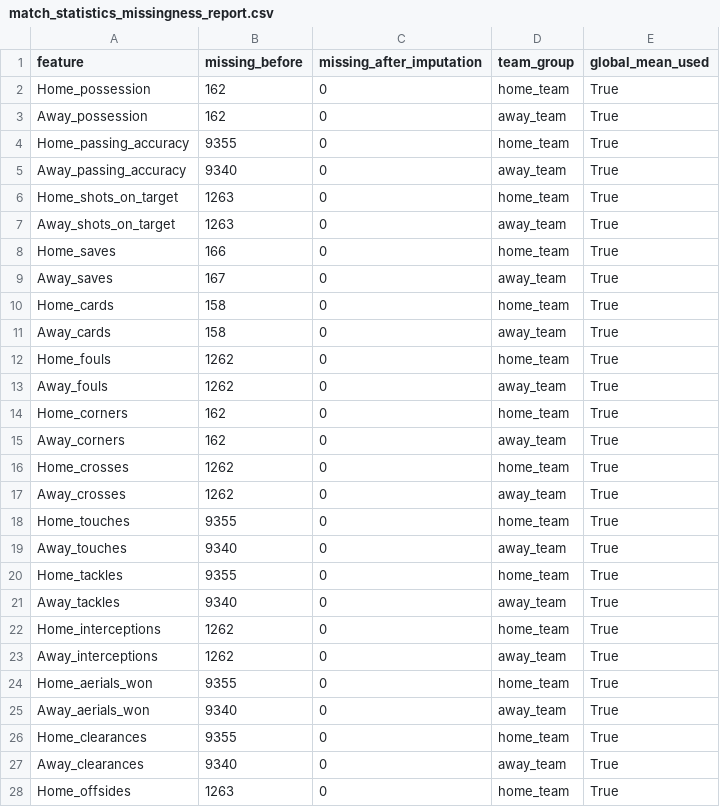
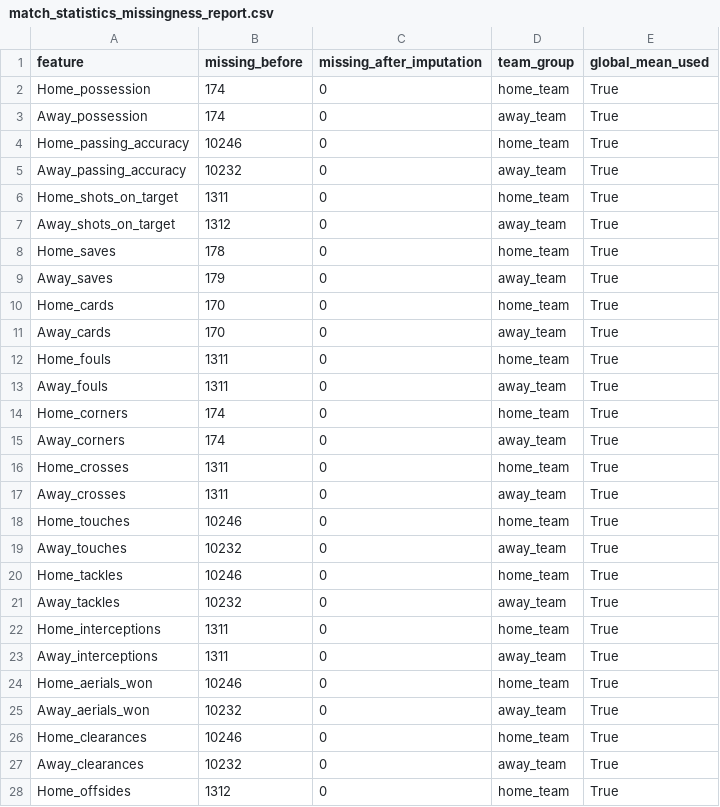
Before and after one commit to yjaam/soccer-match-prediction, a CSV file: misc/match_statistics_missingness_report.csv, drawn as a sheet; only a part is shown; the diff covers the shown part only.

```diff
--- a/misc/match_statistics_missingness_report.csv
+++ b/misc/match_statistics_missingness_report.csv
@@ -1,28 +1,28 @@
 feature,missing_before,missing_after_imputation,team_group,global_mean_used
-Home_possession,162,0,home_team,True
-Away_possession,162,0,away_team,True
-Home_passing_accuracy,9355,0,home_team,True
-Away_passing_accuracy,9340,0,away_team,True
-Home_shots_on_target,1263,0,home_team,True
-Away_shots_on_target,1263,0,away_team,True
-Home_saves,166,0,home_team,True
-Away_saves,167,0,away_team,True
-Home_cards,158,0,home_team,True
-Away_cards,158,0,away_team,True
-Home_fouls,1262,0,home_team,True
-Away_fouls,1262,0,away_team,True
-Home_corners,162,0,home_team,True
-Away_corners,162,0,away_team,True
-Home_crosses,1262,0,home_team,True
-Away_crosses,1262,0,away_team,True
-Home_touches,9355,0,home_team,True
-Away_touches,9340,0,away_team,True
-Home_tackles,9355,0,home_team,True
-Away_tackles,9340,0,away_team,True
-Home_interceptions,1262,0,home_team,True
-Away_interceptions,1262,0,away_team,True
-Home_aerials_won,9355,0,home_team,True
-Away_aerials_won,9340,0,away_team,True
-Home_clearances,9355,0,home_team,True
-Away_clearances,9340,0,away_team,True
-Home_offsides,1263,0,home_team,True
+Home_possession,174,0,home_team,True
+Away_possession,174,0,away_team,True
+Home_passing_accuracy,10246,0,home_team,True
+Away_passing_accuracy,10232,0,away_team,True
+Home_shots_on_target,1311,0,home_team,True
+Away_shots_on_target,1312,0,away_team,True
+Home_saves,178,0,home_team,True
+Away_saves,179,0,away_team,True
+Home_cards,170,0,home_team,True
+Away_cards,170,0,away_team,True
+Home_fouls,1311,0,home_team,True
+Away_fouls,1311,0,away_team,True
+Home_corners,174,0,home_team,True
+Away_corners,174,0,away_team,True
+Home_crosses,1311,0,home_team,True
+Away_crosses,1311,0,away_team,True
+Home_touches,10246,0,home_team,True
+Away_touches,10232,0,away_team,True
+Home_tackles,10246,0,home_team,True
+Away_tackles,10232,0,away_team,True
+Home_interceptions,1311,0,home_team,True
+Away_interceptions,1311,0,away_team,True
+Home_aerials_won,10246,0,home_team,True
+Away_aerials_won,10232,0,away_team,True
+Home_clearances,10246,0,home_team,True
+Away_clearances,10232,0,away_team,True
+Home_offsides,1312,0,home_team,True
```
Also changed, not shown: 39 edited cells elsewhere in this file, misc/player_statistics_pca_loadings.csv, misc/player_statistics_pca_summary.csv, 44 other files.
